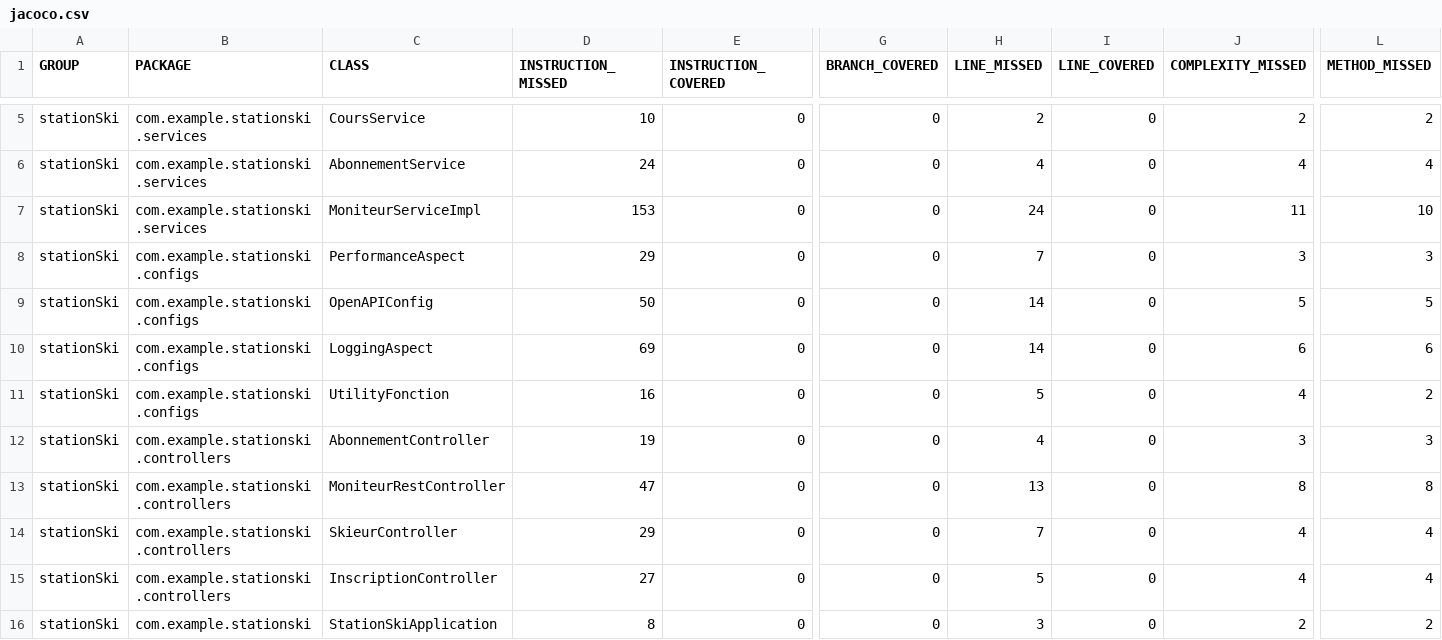
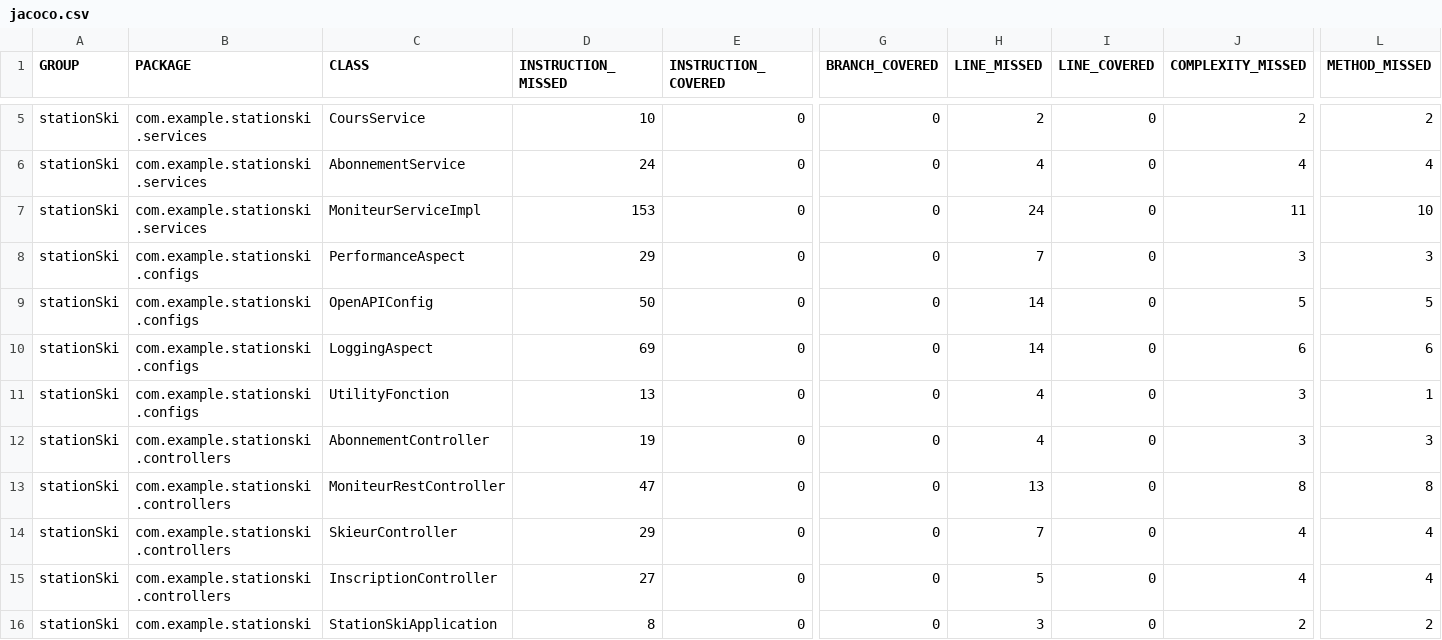
Before and after one commit to youssefbazdeh/5SIM3_G6_projet1_Spring_StationSki, a CSV file: target/site/jacoco/jacoco.csv, drawn as a sheet; only a part is shown, gaps mark what is left out; the diff names each change by its address in the sheet, - before the commit and + after, or states it on an @@ line.

```diff
--- a/target/site/jacoco/jacoco.csv
+++ b/target/site/jacoco/jacoco.csv
-D11 (INSTRUCTION_MISSED): 16
+D11 (INSTRUCTION_MISSED): 13
-H11 (LINE_MISSED): 5
+H11 (LINE_MISSED): 4
-J11 (COMPLEXITY_MISSED): 4
+J11 (COMPLEXITY_MISSED): 3
-L11 (METHOD_MISSED): 2
+L11 (METHOD_MISSED): 1
```
Also changed, not shown: 16 other files.
